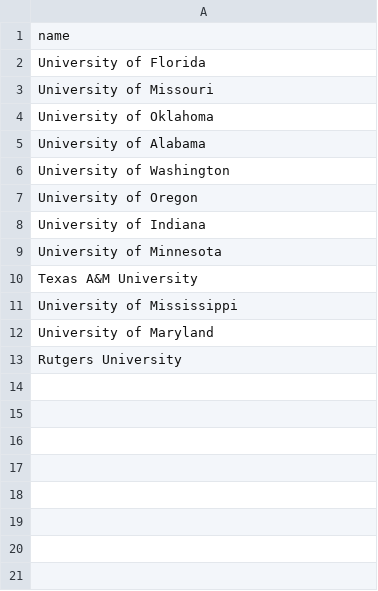
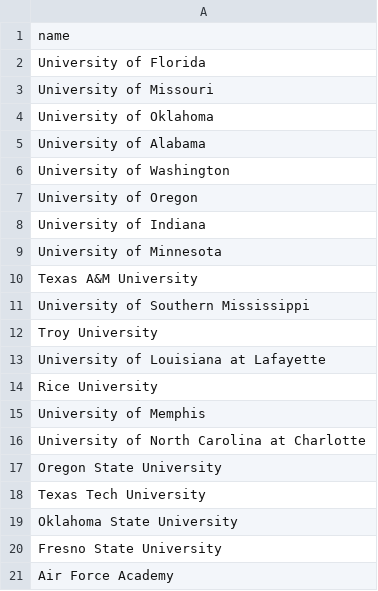
Before and after one commit to danielee982/diamond-knowledge-graph, a CSV file: data/processed/colleges.csv, drawn as a sheet.

```diff
--- a/data/processed/colleges.csv
+++ b/data/processed/colleges.csv
@@ -10,4 +10,12 @@ University of Minnesota
 Texas A&M University
-University of Mississippi
-University of Maryland
-Rutgers University
+University of Southern Mississippi
+Troy University
+University of Louisiana at Lafayette
+Rice University
+University of Memphis
+University of North Carolina at Charlotte
+Oregon State University
+Texas Tech University
+Oklahoma State University
+Fresno State University
+Air Force Academy
```
Also changed, not shown: data/processed/coaches.csv, data/processed/lastschools.csv, 6 other files.
